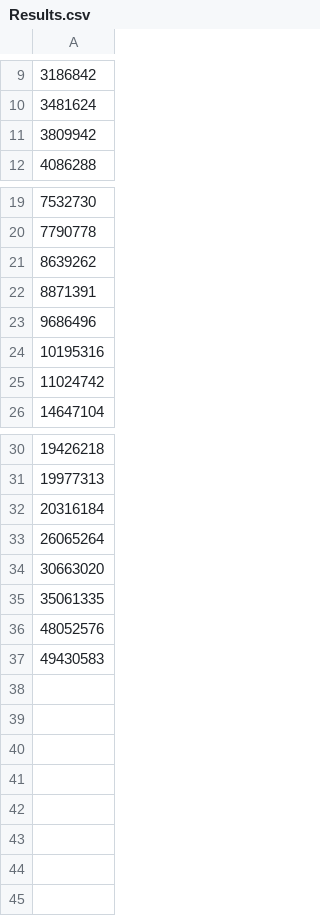
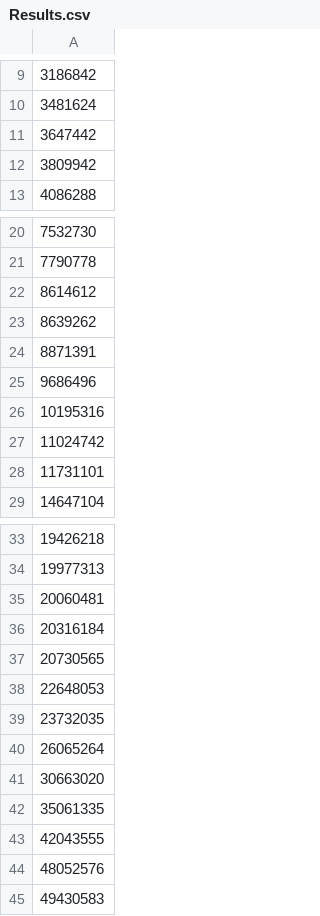
Before and after one commit to Flugschwein/Python-Spielereien, a CSV file: Results/Results.csv, drawn as a sheet; only a part is shown, gaps mark what is left out.

```diff
--- a/Results/Results.csv
+++ b/Results/Results.csv
@@ -10,2 +10,3 @@
 3481624
+3647442
 3809942
@@ -20,2 +21,3 @@
 7790778
+8614612
 8639262
@@ -25,2 +27,3 @@
 11024742
+11731101
 14647104
@@ -31,3 +34,7 @@
 19977313
+20060481
 20316184
+20730565
+22648053
+23732035
 26065264
@@ -35,2 +42,3 @@
 35061335
+42043555
 48052576
```
Also changed, not shown: 10 other files.
